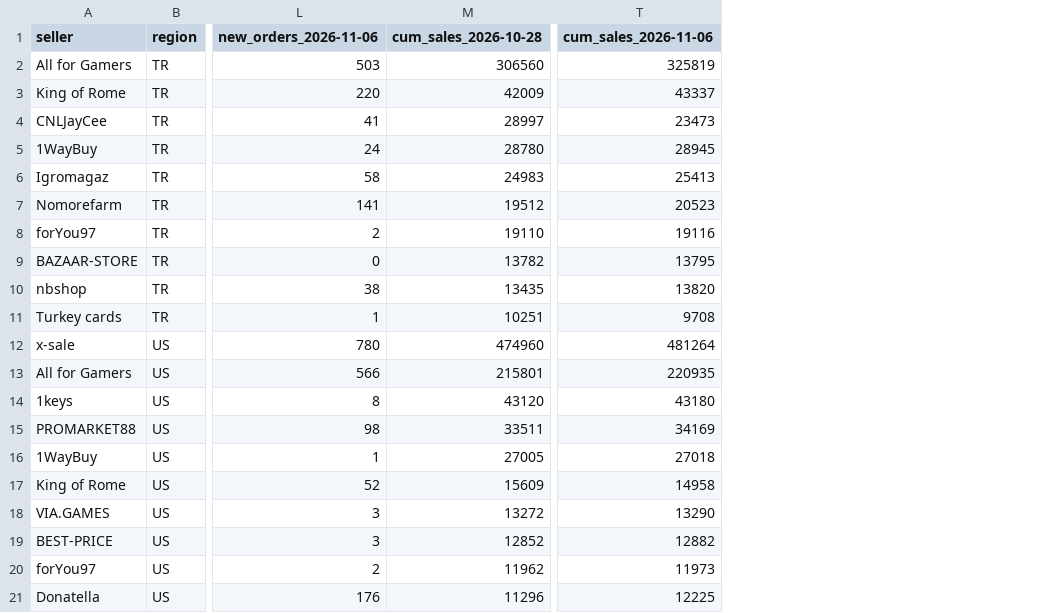
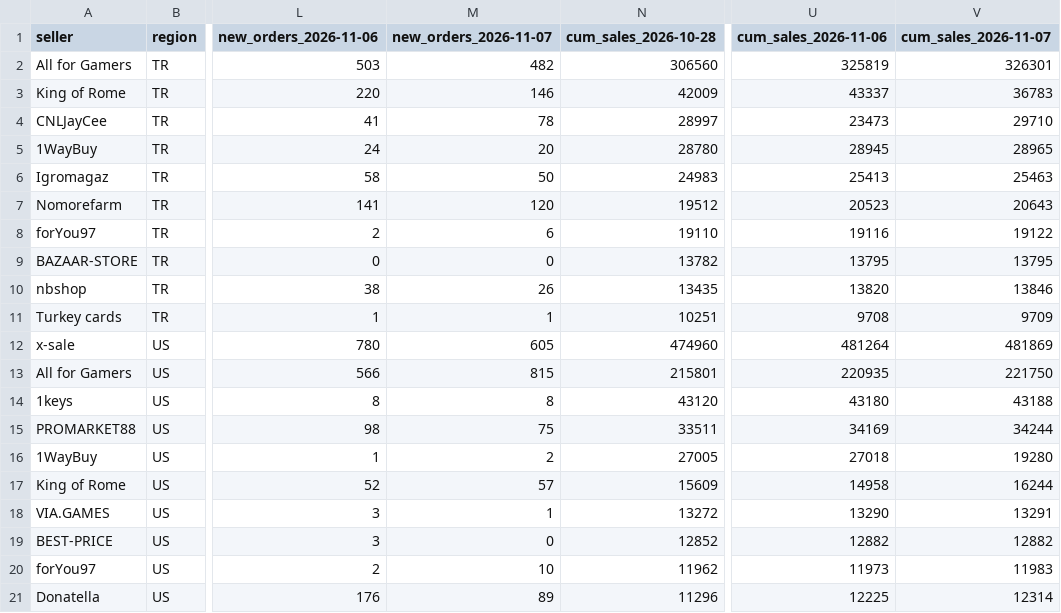
Before and after one commit to kllca7913/plati-monitor, a CSV file: docs/report.csv, drawn as a sheet; only a part is shown, gaps mark what is left out; the diff names each change by its address in the sheet, - before the commit and + after, or states it on an @@ line.

```diff
--- a/docs/report.csv
+++ b/docs/report.csv
+column M (new_orders_2026-11-07), rows 2-21: 482 | 146 | 78 | 20 | 50 | 120 | 6 | 0 | 26 | 1 | 605 | 815 | 8 | 75 | 2 | 57 | 1 | 0 | 10 | 89
+column V (cum_sales_2026-11-07), rows 2-21: 326301 | 36783 | 29710 | 28965 | 25463 | 20643 | 19122 | 13795 | 13846 | 9709 | 481869 | 221750 | 43188 | 34244 | 19280 | 16244 | 13291 | 12882 | 11983 | 12314
```
Also changed, not shown: history.csv, report.csv, 3 other files.
